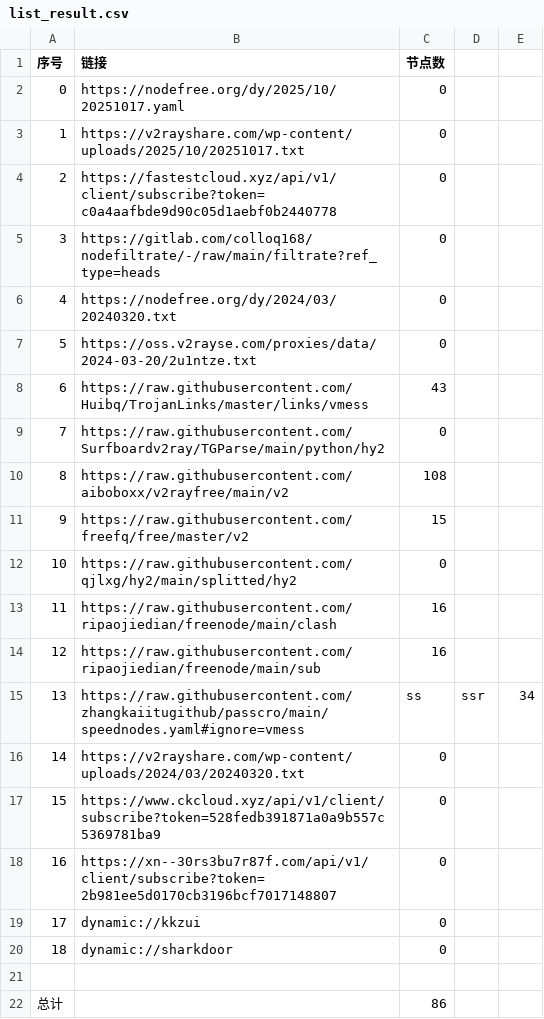
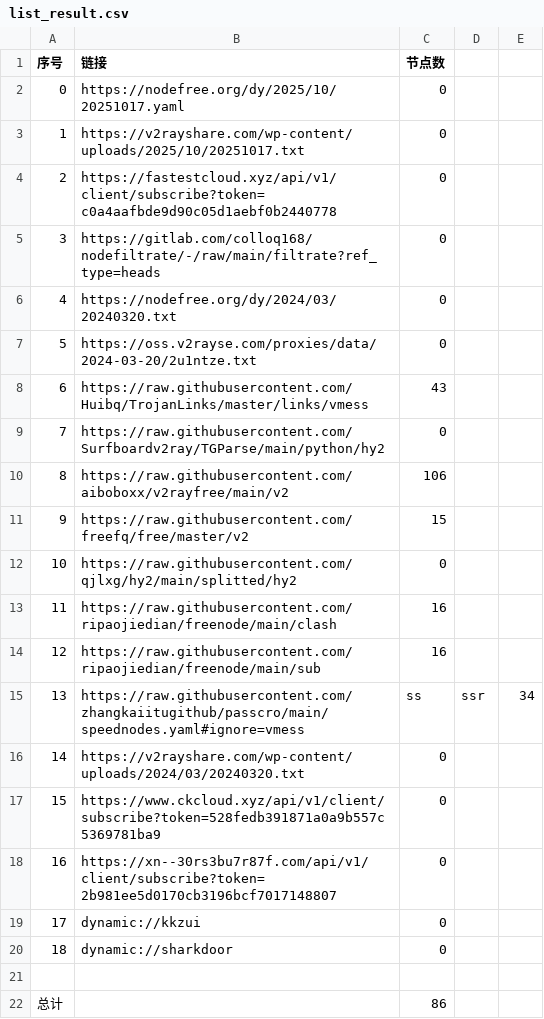
Before and after one commit to jihuama/autoget, a CSV file: list_result.csv, drawn as a sheet.

```diff
--- a/list_result.csv
+++ b/list_result.csv
@@ -9,3 +9,3 @@
 7,https://raw.githubusercontent.com/Surfboardv2ray/TGParse/main/python/hy2,0
-8,https://raw.githubusercontent.com/aiboboxx/v2rayfree/main/v2,108
+8,https://raw.githubusercontent.com/aiboboxx/v2rayfree/main/v2,106
 9,https://raw.githubusercontent.com/freefq/free/master/v2,15
```
Also changed, not shown: 3 other files.
